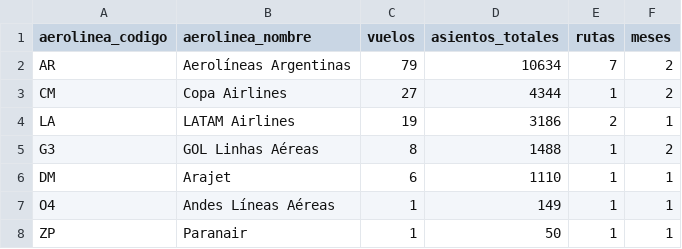
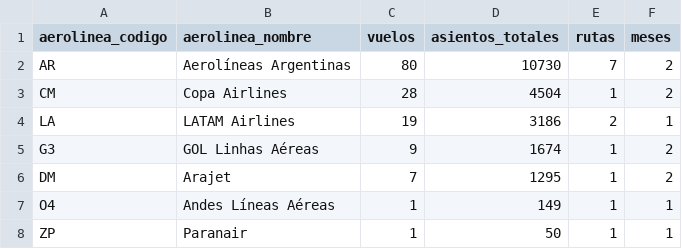
Before and after one commit to arqderman-tech/aeroros, a CSV file: reporte_asientos_aerolinea.csv, drawn as a sheet.

```diff
--- a/reporte_asientos_aerolinea.csv
+++ b/reporte_asientos_aerolinea.csv
@@ -1,7 +1,7 @@
 aerolinea_codigo,aerolinea_nombre,vuelos,asientos_totales,rutas,meses
-AR,Aerolíneas Argentinas,79,10634,7,2
-CM,Copa Airlines,27,4344,1,2
+AR,Aerolíneas Argentinas,80,10730,7,2
+CM,Copa Airlines,28,4504,1,2
 LA,LATAM Airlines,19,3186,2,1
-G3,GOL Linhas Aéreas,8,1488,1,2
-DM,Arajet,6,1110,1,1
+G3,GOL Linhas Aéreas,9,1674,1,2
+DM,Arajet,7,1295,1,2
 O4,Andes Líneas Aéreas,1,149,1,1
```
Also changed, not shown: reporte_asientos_mes_aero_ruta.csv, reporte_asientos_ruta.csv, 7 other files.
